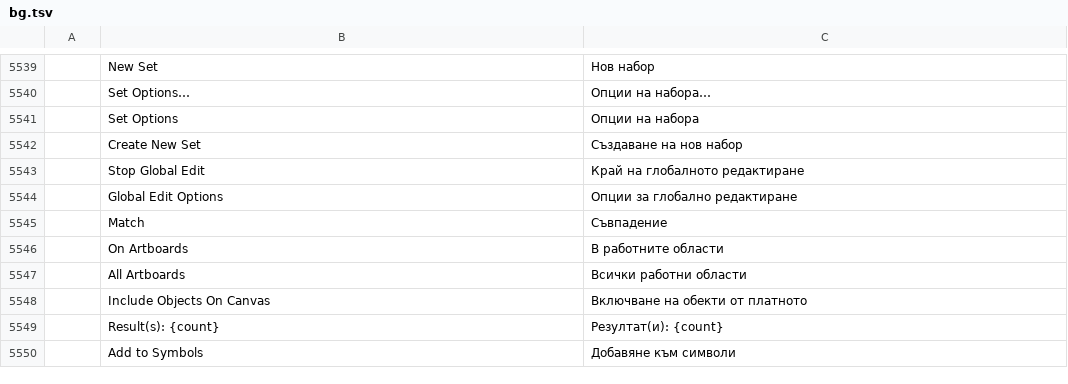
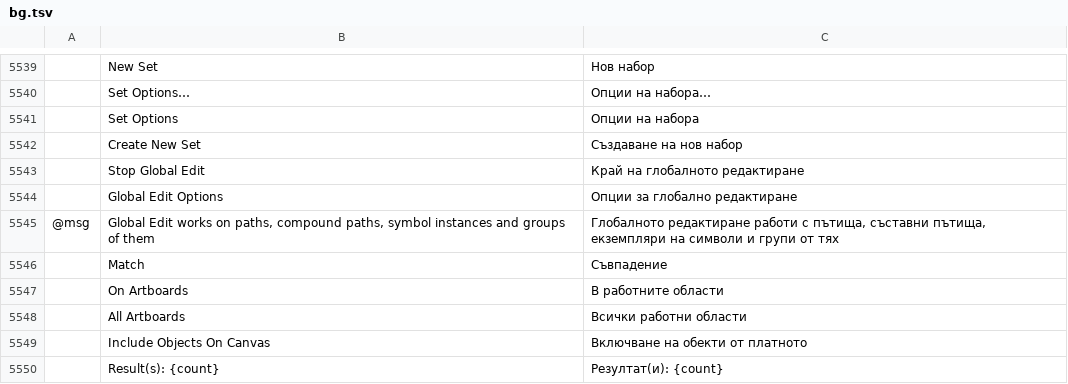
Before and after one commit to FredApps/vectorcraft, a TSV file: crates/ui-egui/src/i18n/bg.tsv, drawn as a sheet; only a part is shown, gaps mark what is left out; the shorter side is filled out with more unchanged rows; the diff names each change by its address in the sheet, - before the commit and + after, or states it on an @@ line.

Commit message:
Fix #4939: Global Edit finds and edits groups like the selected one

```diff
--- a/crates/ui-egui/src/i18n/bg.tsv
+++ b/crates/ui-egui/src/i18n/bg.tsv
+row 5545: @msg | Global Edit works on paths, compound paths, symbol instances and groups of them | Глобалното редактиране работи с пътища, съставни пътища, екземпляри на символи и групи от тях
```
Also changed, not shown: crates/ui-egui/src/i18n/da.tsv, crates/ui-egui/src/i18n/id.tsv, 29 other files.
